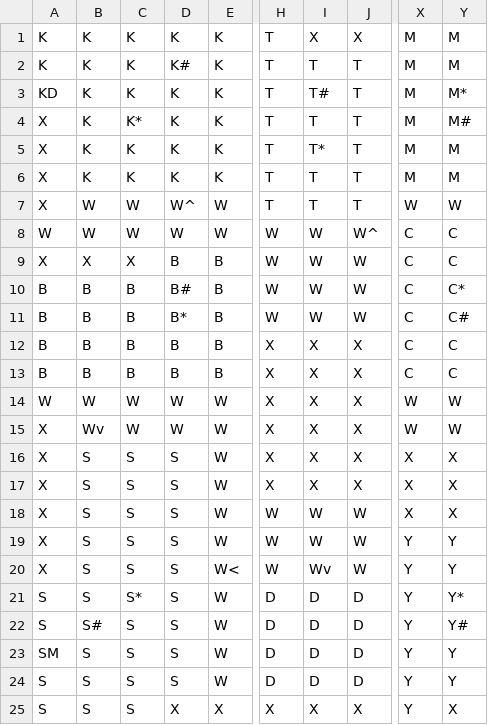
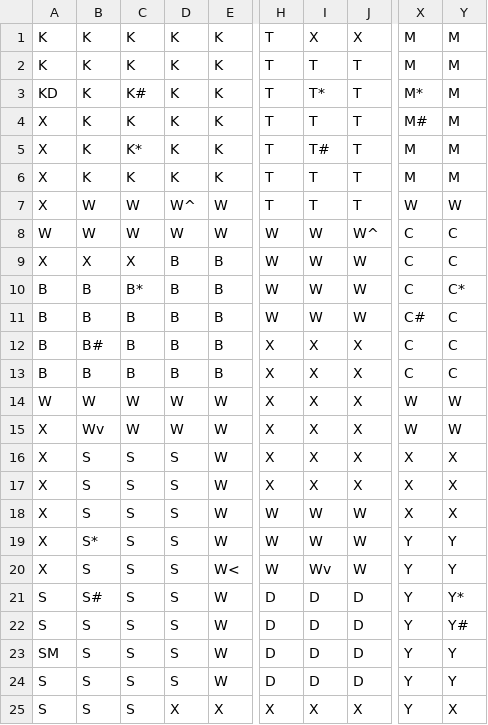
Before and after one commit to hannahmillxr/ClueGame, a CSV file: data/newClueBoardcsv.csv, drawn as a sheet; only a part is shown, gaps mark what is left out; the diff names each change by its address in the sheet, - before the commit and + after, or states it on an @@ line.

```diff
--- a/data/newClueBoardcsv.csv
+++ b/data/newClueBoardcsv.csv
-D2: K#
+D2: K
-C3: K
+C3: K#
-I3: T#
+I3: T*
-X3: M
+X3: M*
-Y3: M*
+Y3: M
-C4: K*
+C4: K
-X4: M
+X4: M#
-Y4: M#
+Y4: M
-C5: K
+C5: K*
-I5: T*
+I5: T#
-C10: B
+C10: B*
-D10: B#
+D10: B
-D11: B*
+D11: B
-X11: C
+X11: C#
-Y11: C#
+Y11: C
-B12: B
+B12: B#
-B19: S
+B19: S*
-B21: S
+B21: S#
-C21: S*
+C21: S
-B22: S#
+B22: S
```
Also changed, not shown: data/clueBoardcsv.csv, 6 other files.
